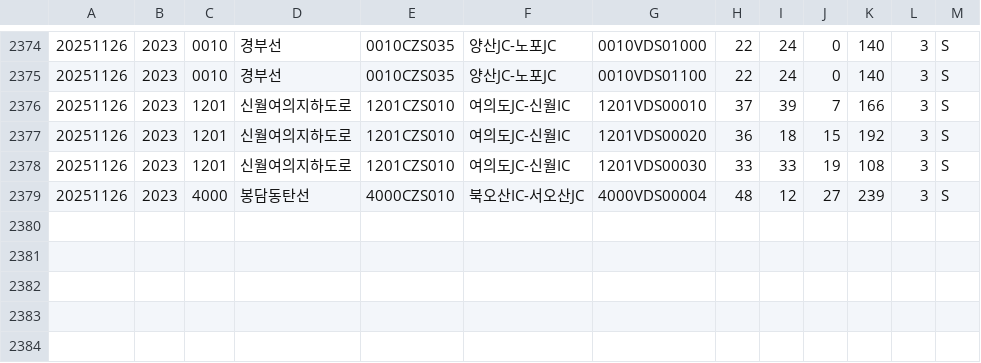
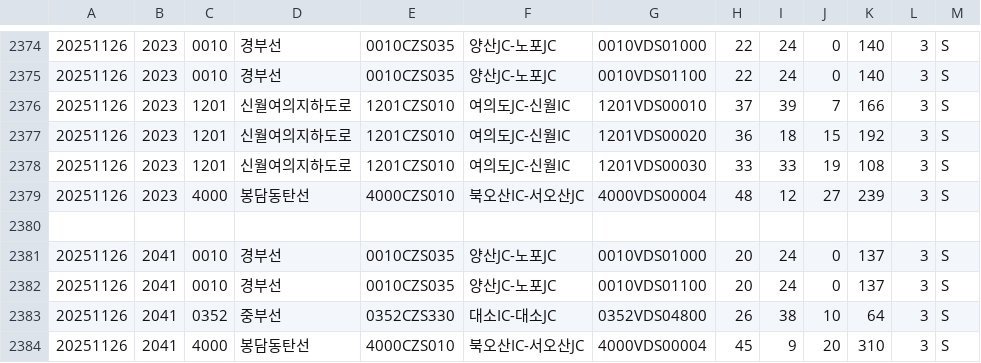
Before and after one commit to otter2023/FlowTrack, a CSV file: highway_11-4.csv, drawn as a sheet; only a part is shown, gaps mark what is left out; the diff names each change by its address in the sheet, - before the commit and + after, or states it on an @@ line.

```diff
--- a/highway_11-4.csv
+++ b/highway_11-4.csv
+row 2380: (empty)
+row 2381: 20251126 | 2041 | 0010 | 경부선 | 0010CZS035 | 양산JC-노포JC | 0010VDS01000 | 20 | 24 | 0 | 137 | 3 | S
+row 2382: 20251126 | 2041 | 0010 | 경부선 | 0010CZS035 | 양산JC-노포JC | 0010VDS01100 | 20 | 24 | 0 | 137 | 3 | S
+row 2383: 20251126 | 2041 | 0352 | 중부선 | 0352CZS330 | 대소IC-대소JC | 0352VDS04800 | 26 | 38 | 10 | 64 | 3 | S
+row 2384: 20251126 | 2041 | 4000 | 봉담동탄선 | 4000CZS010 | 북오산IC-서오산JC | 4000VDS00004 | 45 | 9 | 20 | 310 | 3 | S
```
